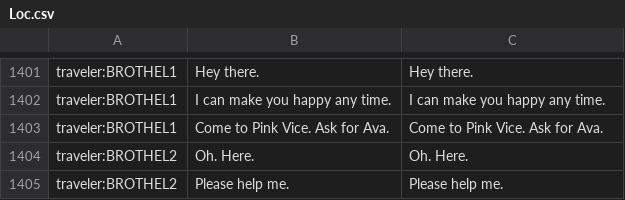
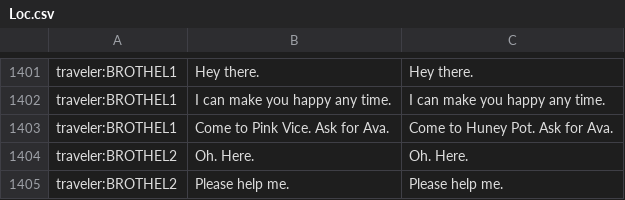
Before and after one commit to mtolly/glory, a CSV file: en-RK/data/Loc.csv, drawn as a sheet; only a part is shown, gaps mark what is left out; the diff names each change by its address in the sheet, - before the commit and + after, or states it on an @@ line.

Commit message:
huneys

```diff
--- a/en-RK/data/Loc.csv
+++ b/en-RK/data/Loc.csv
-C1403: Come to Pink Vice. Ask for Ava.
+C1403: Come to Huney Pot. Ask for Ava.
```
Also changed, not shown: 1 other file.
